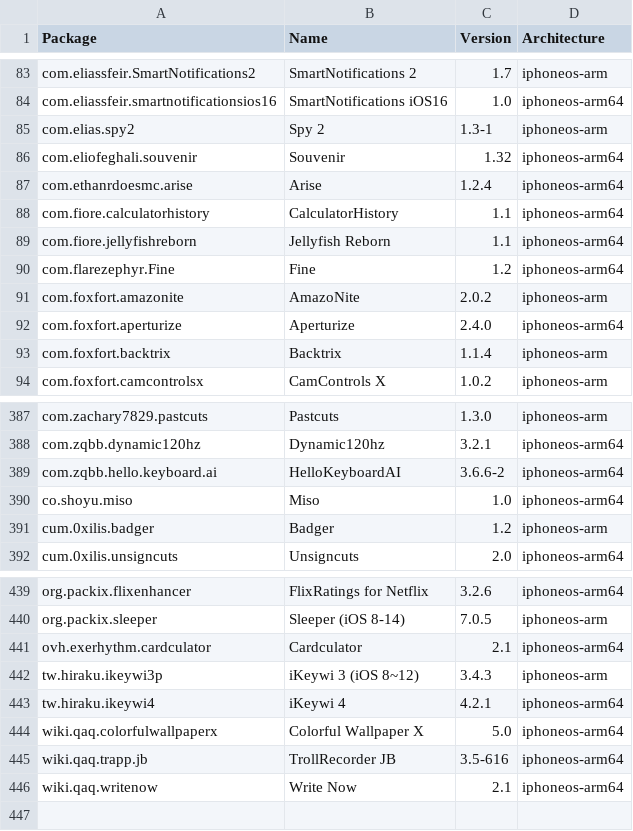
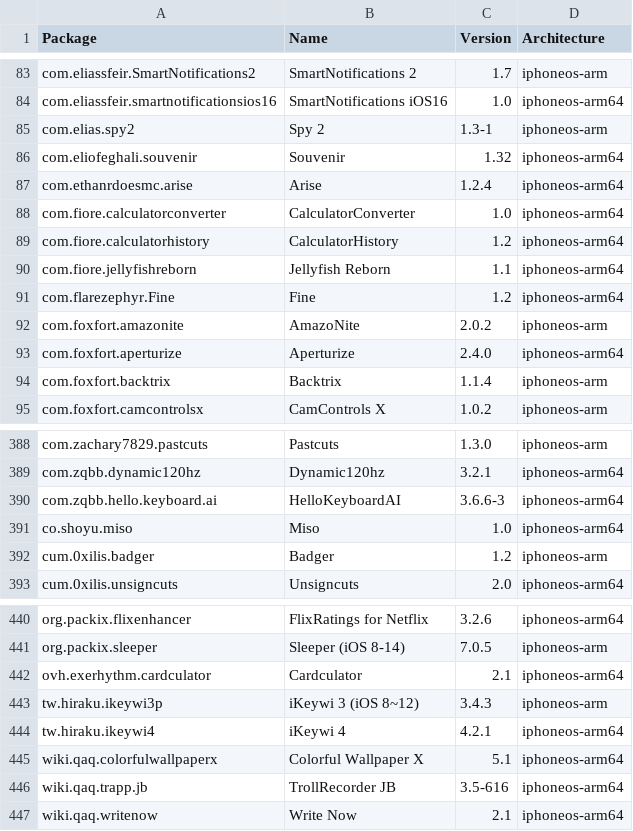
Before and after one commit to NIGHTF3AR/crc_bark, a CSV file: Library/Caches/com.nan.crc/5955f11057cbf31ca2ac3620a1be6dfe5b69dd4edd2714f225e3bb363c636dc5.csv, drawn as a sheet; only a part is shown, gaps mark what is left out.

```diff
--- a/Library/Caches/com.nan.crc/5955f11057cbf31ca2ac3620a1be6dfe5b69dd4edd2714f225e3bb363c636dc5.csv
+++ b/Library/Caches/com.nan.crc/5955f11057cbf31ca2ac3620a1be6dfe5b69dd4edd2714f225e3bb363c636dc5.csv
@@ -87,3 +87,4 @@ com.eliofeghali.souvenir,Souvenir,1.32,iphoneos-arm64
 com.ethanrdoesmc.arise,Arise,1.2.4,iphoneos-arm64
-com.fiore.calculatorhistory,CalculatorHistory,1.1,iphoneos-arm64
+com.fiore.calculatorconverter,CalculatorConverter,1.0,iphoneos-arm64
+com.fiore.calculatorhistory,CalculatorHistory,1.2,iphoneos-arm64
 com.fiore.jellyfishreborn,Jellyfish Reborn,1.1,iphoneos-arm64
@@ -388,3 +389,3 @@ com.zachary7829.pastcuts,Pastcuts,1.3.0,iphoneos-arm
 com.zqbb.dynamic120hz,Dynamic120hz,3.2.1,iphoneos-arm64
-com.zqbb.hello.keyboard.ai,HelloKeyboardAI,3.6.6-2,iphoneos-arm64
+com.zqbb.hello.keyboard.ai,HelloKeyboardAI,3.6.6-3,iphoneos-arm64
 co.shoyu.miso,Miso,1.0,iphoneos-arm64
@@ -443,3 +444,3 @@ tw.hiraku.ikeywi3p,iKeywi 3 (iOS 8~12),3.4.3,iphoneos-arm
 tw.hiraku.ikeywi4,iKeywi 4,4.2.1,iphoneos-arm64
-wiki.qaq.colorfulwallpaperx,Colorful Wallpaper X,5.0,iphoneos-arm64
+wiki.qaq.colorfulwallpaperx,Colorful Wallpaper X,5.1,iphoneos-arm64
 wiki.qaq.trapp.jb,TrollRecorder JB,3.5-616,iphoneos-arm64
```
